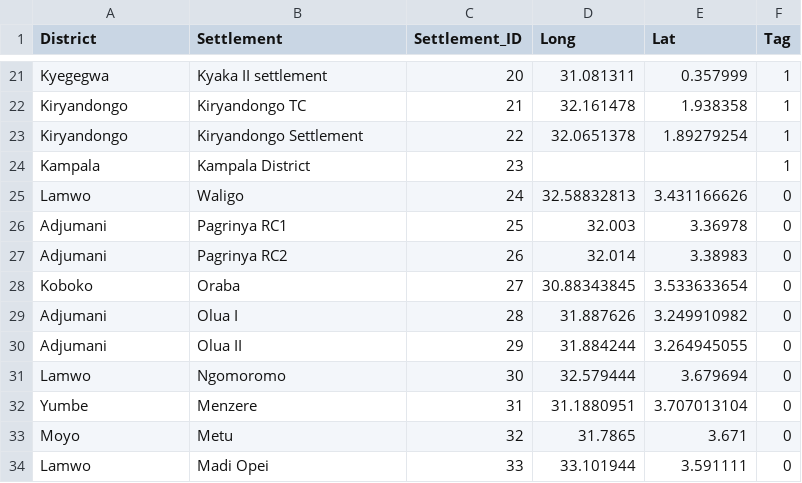
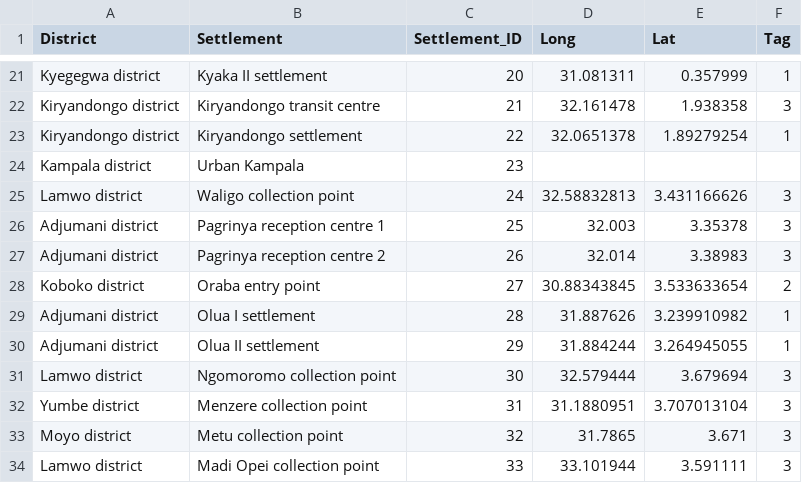
Before and after one commit to Geo-Gecko/3W_20170822_1651, a CSV file: data/Map5_T2.csv, drawn as a sheet; only a part is shown, gaps mark what is left out; removed rows and columns are numbered as before the commit, all else as after; the diff covers the shown part only; the diff names each change by its address in the sheet, - before the commit and + after, or states it on an @@ line.

```diff
--- a/data/Map5_T2.csv
+++ b/data/Map5_T2.csv
-A21 (District): Kyegegwa
+A21 (District): Kyegegwa district
-A22:A23 (District): Kiryandongo
+A22:A23 (District): Kiryandongo district
-B22 (Settlement): Kiryandongo TC
+B22 (Settlement): Kiryandongo transit centre
-F22 (Tag): 1
+F22 (Tag): 3
-B23 (Settlement): Kiryandongo Settlement
+B23 (Settlement): Kiryandongo settlement
-row 24: Kampala | Kampala District | 23 |  |  | 1
+row 24: Kampala district | Urban Kampala | 23
-A25 (District): Lamwo
+A25 (District): Lamwo district
-B25 (Settlement): Waligo
+B25 (Settlement): Waligo collection point
-F25 (Tag): 0
+F25 (Tag): 3
-row 26: Adjumani | Pagrinya RC1 | 25 | 32.003 | 3.36978 | 0
+row 26: Adjumani district | Pagrinya reception centre 1 | 25 | 32.003 | 3.35378 | 3
-A27 (District): Adjumani
+A27 (District): Adjumani district
-B27 (Settlement): Pagrinya RC2
+B27 (Settlement): Pagrinya reception centre 2
-F27 (Tag): 0
+F27 (Tag): 3
-A28 (District): Koboko
+A28 (District): Koboko district
-B28 (Settlement): Oraba
+B28 (Settlement): Oraba entry point
-F28 (Tag): 0
+F28 (Tag): 2
-row 29: Adjumani | Olua I | 28 | 31.887626 | 3.249910982 | 0
+row 29: Adjumani district | Olua I settlement | 28 | 31.887626 | 3.239910982 | 1
-A30 (District): Adjumani
+A30 (District): Adjumani district
-B30 (Settlement): Olua II
+B30 (Settlement): Olua II settlement
-F30 (Tag): 0
+F30 (Tag): 1
-A31 (District): Lamwo
+A31 (District): Lamwo district
-B31 (Settlement): Ngomoromo
+B31 (Settlement): Ngomoromo collection point
-F31:F34 (Tag): 0
+F31:F34 (Tag): 3
-A32 (District): Yumbe
+A32 (District): Yumbe district
-B32 (Settlement): Menzere
+B32 (Settlement): Menzere collection point
-A33 (District): Moyo
+A33 (District): Moyo district
-B33 (Settlement): Metu
+B33 (Settlement): Metu collection point
-A34 (District): Lamwo
+A34 (District): Lamwo district
-B34 (Settlement): Madi Opei
+B34 (Settlement): Madi Opei collection point
```
Also changed, not shown: 4 added rows and 65 edited cells elsewhere in this file, data/Map5_T1.csv, 1 other file.
